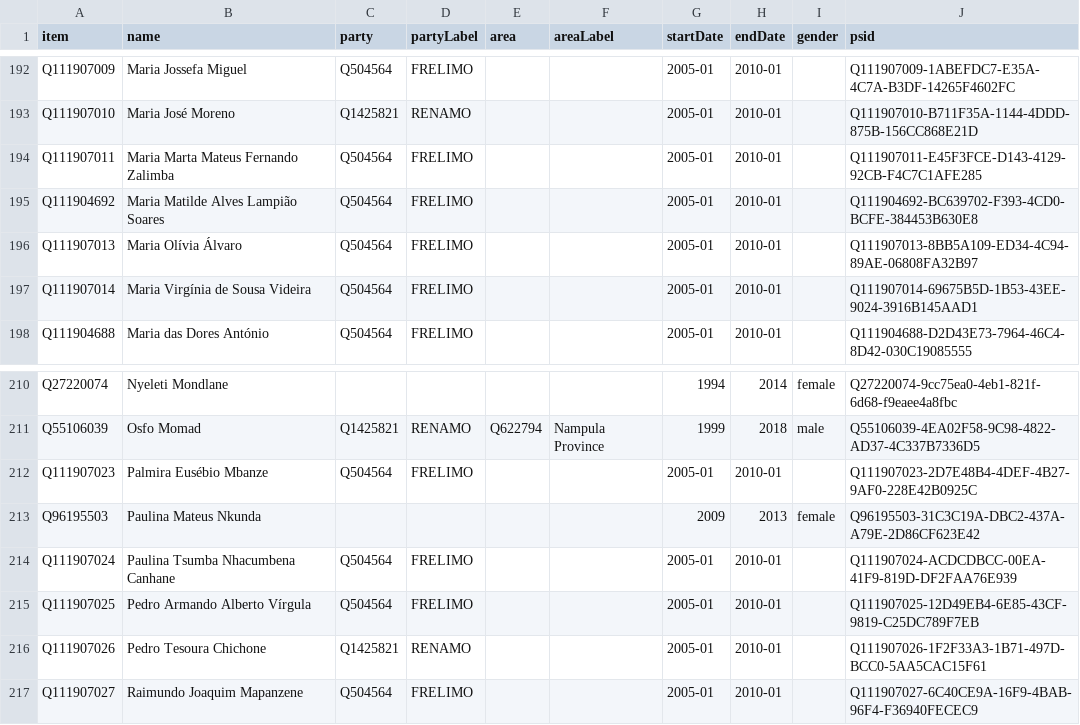
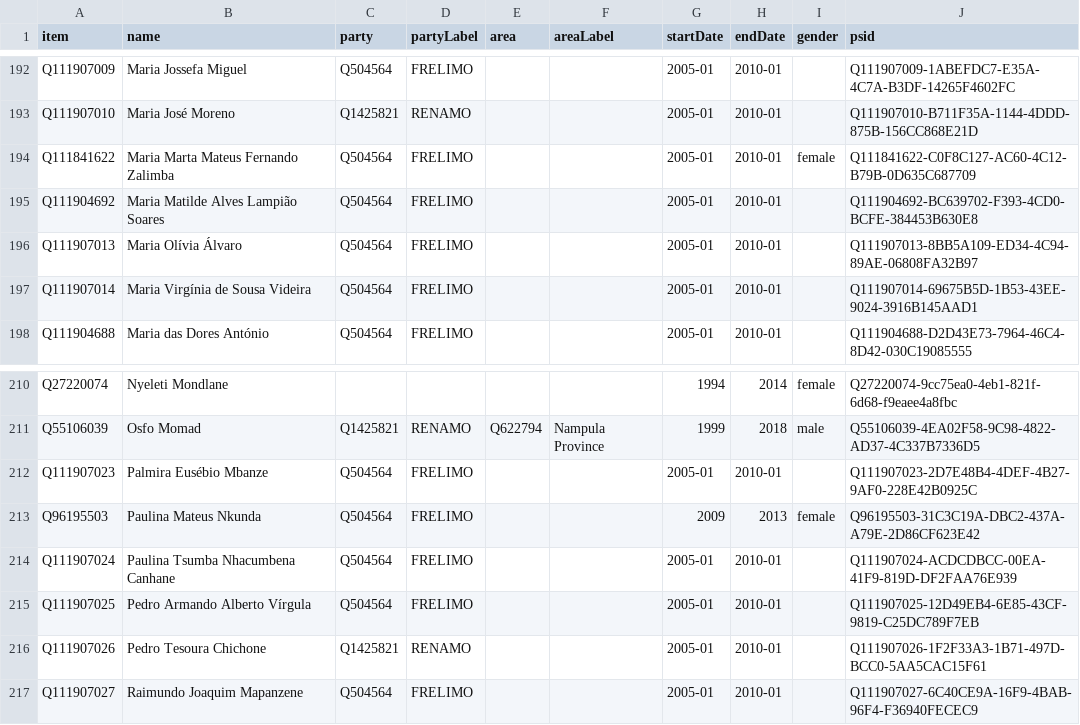
Before and after one commit to every-politician-scrapers/mozambique, a CSV file: sources/assembly-6-perfil/wikidata.csv, drawn as a sheet; only a part is shown, gaps mark what is left out.

Commit message:
Compare external sources to Wikidata

```diff
--- a/sources/assembly-6-perfil/wikidata.csv
+++ b/sources/assembly-6-perfil/wikidata.csv
@@ -193,3 +193,3 @@ Q111907009,Maria Jossefa Miguel,Q504564,FRELIMO,,,2005-01,2010-01,,Q111907009-1A
 Q111907010,Maria José Moreno,Q1425821,RENAMO,,,2005-01,2010-01,,Q111907010-B711F35A-1144-4DDD-875B-156CC868E21D
-Q111907011,Maria Marta Mateus Fernando Zalimba,Q504564,FRELIMO,,,2005-01,2010-01,,Q111907011-E45F3FCE-D143-4129-92CB-F4C7C1AFE285
+Q111841622,Maria Marta Mateus Fernando Zalimba,Q504564,FRELIMO,,,2005-01,2010-01,female,Q111841622-C0F8C127-AC60-4C12-B79B-0D635C687709
 Q111904692,Maria Matilde Alves Lampião Soares,Q504564,FRELIMO,,,2005-01,2010-01,,Q111904692-BC639702-F393-4CD0-BCFE-384453B630E8
@@ -212,3 +212,3 @@ Q55106039,Osfo Momad,Q1425821,RENAMO,Q622794,Nampula Province,1999,2018,male,Q55
 Q111907023,Palmira Eusébio Mbanze,Q504564,FRELIMO,,,2005-01,2010-01,,Q111907023-2D7E48B4-4DEF-4B27-9AF0-228E42B0925C
-Q96195503,Paulina Mateus Nkunda,,,,,2009,2013,female,Q96195503-31C3C19A-DBC2-437A-A79E-2D86CF623E42
+Q96195503,Paulina Mateus Nkunda,Q504564,FRELIMO,,,2009,2013,female,Q96195503-31C3C19A-DBC2-437A-A79E-2D86CF623E42
 Q111907024,Paulina Tsumba Nhacumbena Canhane,Q504564,FRELIMO,,,2005-01,2010-01,,Q111907024-ACDCDBCC-00EA-41F9-819D-DF2FAA76E939
```
Also changed, not shown: sources/assembly-6-perfil/diff.csv.
